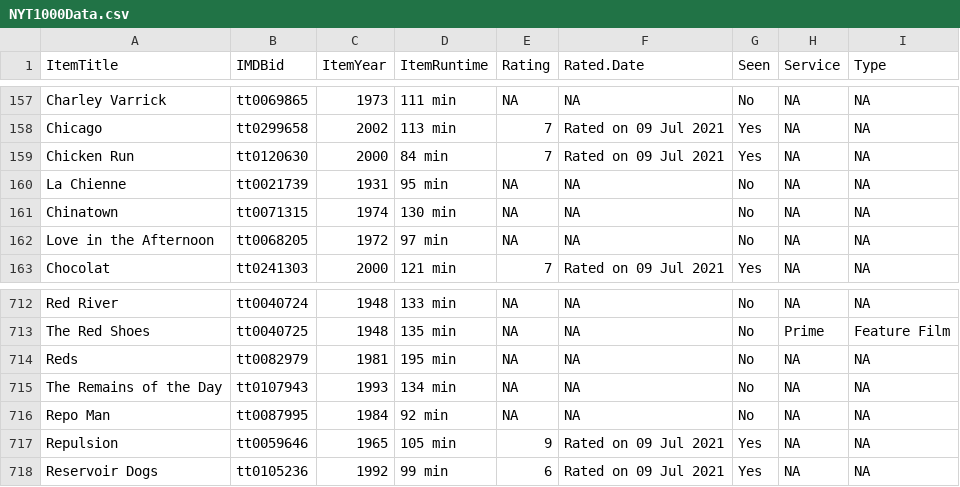
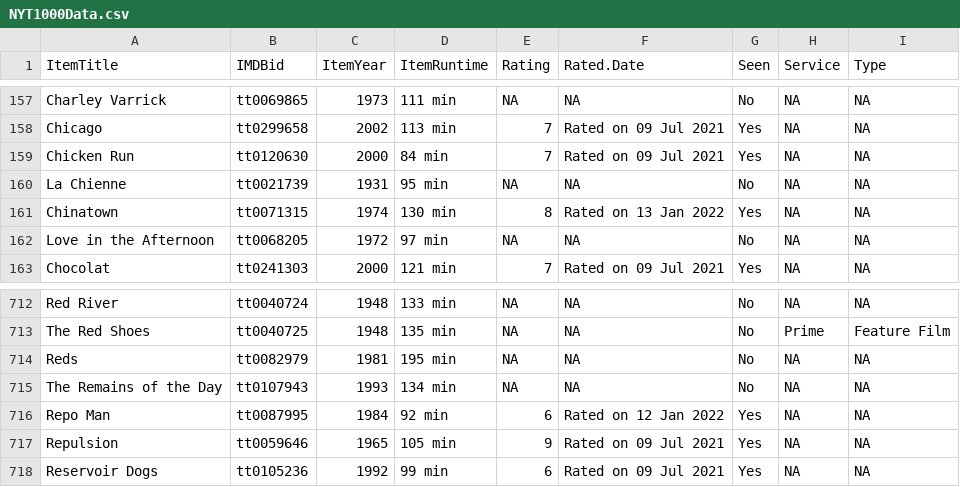
Before and after one commit to jacobmgreer/Film-Tracker, a CSV file: NYT1000/NYT1000Data.csv, drawn as a sheet; only a part is shown, gaps mark what is left out.

```diff
--- a/NYT1000/NYT1000Data.csv
+++ b/NYT1000/NYT1000Data.csv
@@ -160,3 +160,3 @@
 "La Chienne","tt0021739",1931,"95 min",NA,NA,"No",NA,NA
-"Chinatown","tt0071315",1974,"130 min",NA,NA,"No",NA,NA
+"Chinatown","tt0071315",1974,"130 min","8","Rated on 13 Jan 2022","Yes",NA,NA
 "Love in the Afternoon","tt0068205",1972,"97 min",NA,NA,"No",NA,NA
@@ -715,3 +715,3 @@
 "The Remains of the Day","tt0107943",1993,"134 min",NA,NA,"No",NA,NA
-"Repo Man","tt0087995",1984,"92 min",NA,NA,"No",NA,NA
+"Repo Man","tt0087995",1984,"92 min","6","Rated on 12 Jan 2022","Yes",NA,NA
 "Repulsion","tt0059646",1965,"105 min","9","Rated on 09 Jul 2021","Yes",NA,NA
```
Also changed, not shown: AFITop100/1998/Data.csv, AFITop100/2007/Data.csv, 5 other files.
